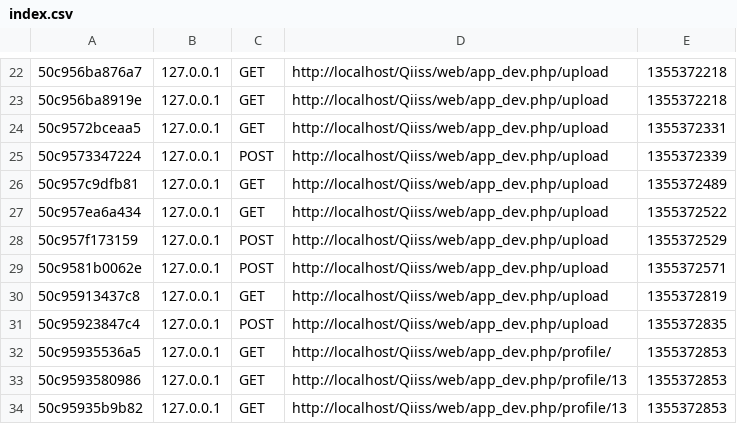
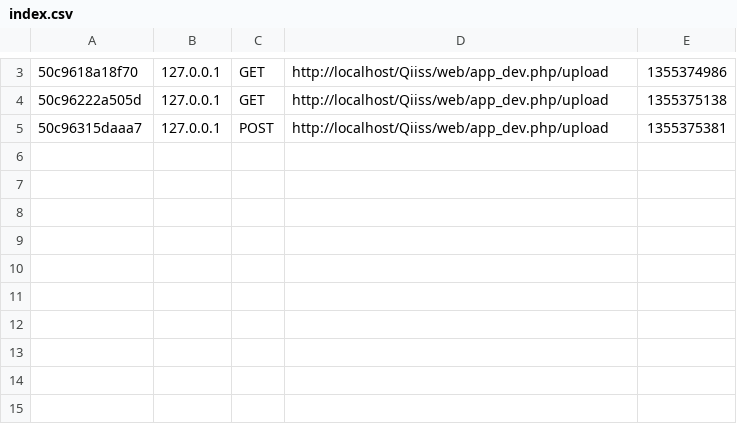
Before and after one commit to torcop/qiiss, a CSV file: app/cache/dev/profiler/index.csv, drawn as a sheet; only a part is shown, gaps mark what is left out; the diff covers the shown part only.

Commit message:
[WallBundle]Features to upload a pictures inside the Wall.

```diff
--- a/app/cache/dev/profiler/index.csv
+++ b/app/cache/dev/profiler/index.csv
@@ -22,13 +3,3 @@
-50c956ba876a7,127.0.0.1,GET,http://localhost/Qiiss/web/app_dev.php/upload,1355372218,
-50c956ba8919e,127.0.0.1,GET,http://localhost/Qiiss/web/app_dev.php/upload,1355372218,
-50c9572bceaa5,127.0.0.1,GET,http://localhost/Qiiss/web/app_dev.php/upload,1355372331,
-50c9573347224,127.0.0.1,POST,http://localhost/Qiiss/web/app_dev.php/upload,1355372339,
-50c957c9dfb81,127.0.0.1,GET,http://localhost/Qiiss/web/app_dev.php/upload,1355372489,
-50c957ea6a434,127.0.0.1,GET,http://localhost/Qiiss/web/app_dev.php/upload,1355372522,
-50c957f173159,127.0.0.1,POST,http://localhost/Qiiss/web/app_dev.php/upload,1355372529,
-50c9581b0062e,127.0.0.1,POST,http://localhost/Qiiss/web/app_dev.php/upload,1355372571,
-50c95913437c8,127.0.0.1,GET,http://localhost/Qiiss/web/app_dev.php/upload,1355372819,
-50c95923847c4,127.0.0.1,POST,http://localhost/Qiiss/web/app_dev.php/upload,1355372835,
-50c95935536a5,127.0.0.1,GET,http://localhost/Qiiss/web/app_dev.php/profile/,1355372853,
-50c9593580986,127.0.0.1,GET,http://localhost/Qiiss/web/app_dev.php/profile/13,1355372853,
-50c95935b9b82,127.0.0.1,GET,http://localhost/Qiiss/web/app_dev.php/profile/13,1355372853,
+50c9618a18f70,127.0.0.1,GET,http://localhost/Qiiss/web/app_dev.php/upload,1355374986,
+50c96222a505d,127.0.0.1,GET,http://localhost/Qiiss/web/app_dev.php/upload,1355375138,
+50c96315daaa7,127.0.0.1,POST,http://localhost/Qiiss/web/app_dev.php/upload,1355375381,
```
Also changed, not shown: 19 removed rows and 4 edited cells elsewhere in this file, 16 other files.
